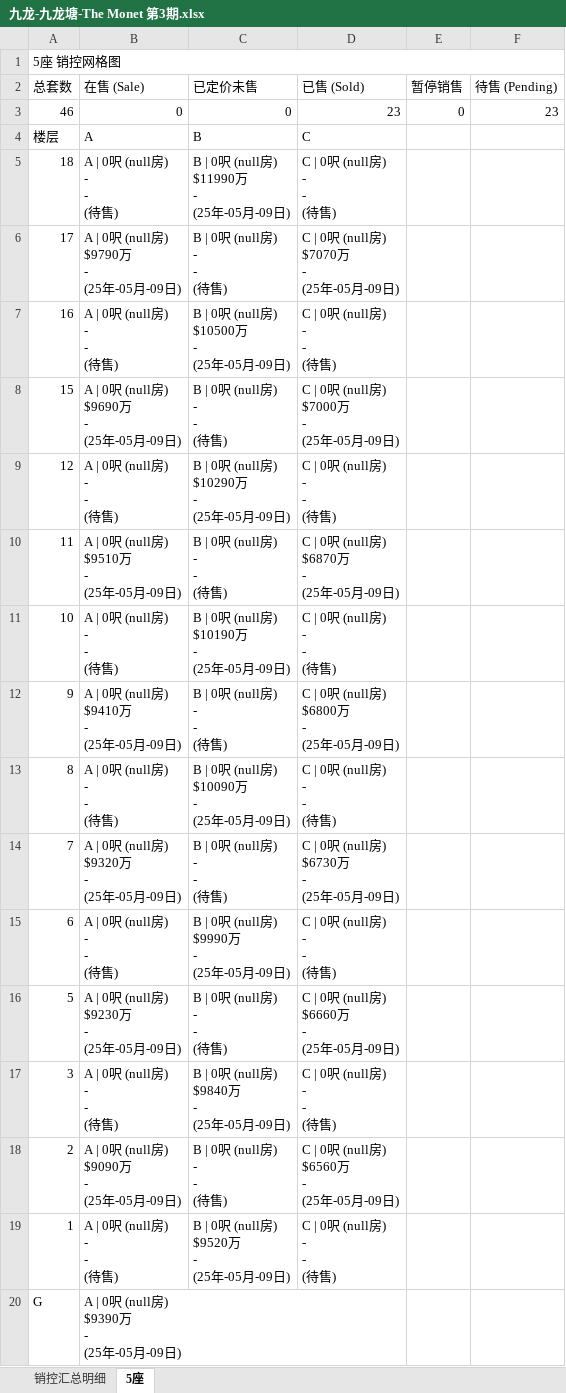
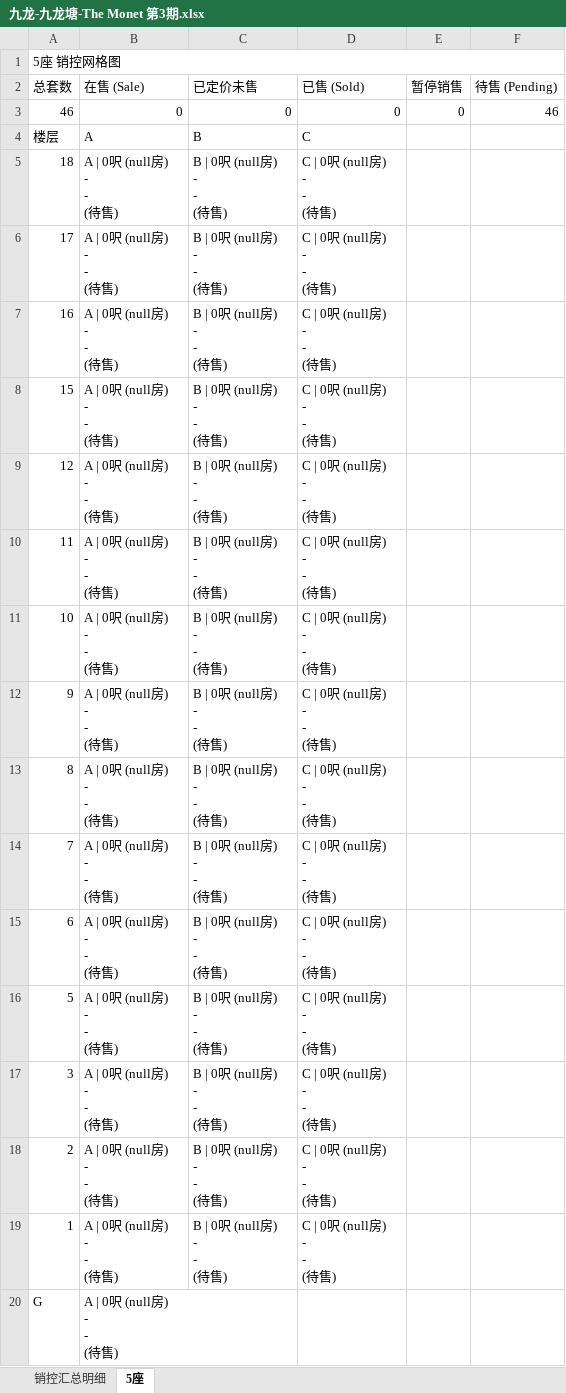
Before and after one commit to neil-studio/hk, an Excel workbook: files/九龙-九龙塘-The Monet 第3期.xlsx, sheet 5座, drawn as a sheet; values as stored, in another font and other column widths than the file's, no cell formats; ↵ is a line break in a cell; the diff names each change by its address in the sheet, - before the commit and + after, or states it on an @@ line.

```diff
--- a/files/九龙-九龙塘-The Monet 第3期.xlsx (sheet 5座)
+++ b/files/九龙-九龙塘-The Monet 第3期.xlsx (sheet 5座)
-D3 (已售 (Sold)): 23
+D3 (已售 (Sold)): 0
-F3 (待售 (Pending)): 23
+F3 (待售 (Pending)): 46
-C5 (已定价未售): B | 0呎 (null房) ↵ $11990万 ↵ - ↵ (25年-05月-09日)
+C5 (已定价未售): B | 0呎 (null房) ↵ - ↵ - ↵ (待售)
-B6 (在售 (Sale)): A | 0呎 (null房) ↵ $9790万 ↵ - ↵ (25年-05月-09日)
+B6 (在售 (Sale)): A | 0呎 (null房) ↵ - ↵ - ↵ (待售)
-D6 (已售 (Sold)): C | 0呎 (null房) ↵ $7070万 ↵ - ↵ (25年-05月-09日)
+D6 (已售 (Sold)): C | 0呎 (null房) ↵ - ↵ - ↵ (待售)
-C7 (已定价未售): B | 0呎 (null房) ↵ $10500万 ↵ - ↵ (25年-05月-09日)
+C7 (已定价未售): B | 0呎 (null房) ↵ - ↵ - ↵ (待售)
-B8 (在售 (Sale)): A | 0呎 (null房) ↵ $9690万 ↵ - ↵ (25年-05月-09日)
+B8 (在售 (Sale)): A | 0呎 (null房) ↵ - ↵ - ↵ (待售)
-D8 (已售 (Sold)): C | 0呎 (null房) ↵ $7000万 ↵ - ↵ (25年-05月-09日)
+D8 (已售 (Sold)): C | 0呎 (null房) ↵ - ↵ - ↵ (待售)
-C9 (已定价未售): B | 0呎 (null房) ↵ $10290万 ↵ - ↵ (25年-05月-09日)
+C9 (已定价未售): B | 0呎 (null房) ↵ - ↵ - ↵ (待售)
-B10 (在售 (Sale)): A | 0呎 (null房) ↵ $9510万 ↵ - ↵ (25年-05月-09日)
+B10 (在售 (Sale)): A | 0呎 (null房) ↵ - ↵ - ↵ (待售)
-D10 (已售 (Sold)): C | 0呎 (null房) ↵ $6870万 ↵ - ↵ (25年-05月-09日)
+D10 (已售 (Sold)): C | 0呎 (null房) ↵ - ↵ - ↵ (待售)
-C11 (已定价未售): B | 0呎 (null房) ↵ $10190万 ↵ - ↵ (25年-05月-09日)
+C11 (已定价未售): B | 0呎 (null房) ↵ - ↵ - ↵ (待售)
-B12 (在售 (Sale)): A | 0呎 (null房) ↵ $9410万 ↵ - ↵ (25年-05月-09日)
+B12 (在售 (Sale)): A | 0呎 (null房) ↵ - ↵ - ↵ (待售)
-D12 (已售 (Sold)): C | 0呎 (null房) ↵ $6800万 ↵ - ↵ (25年-05月-09日)
+D12 (已售 (Sold)): C | 0呎 (null房) ↵ - ↵ - ↵ (待售)
-C13 (已定价未售): B | 0呎 (null房) ↵ $10090万 ↵ - ↵ (25年-05月-09日)
+C13 (已定价未售): B | 0呎 (null房) ↵ - ↵ - ↵ (待售)
-B14 (在售 (Sale)): A | 0呎 (null房) ↵ $9320万 ↵ - ↵ (25年-05月-09日)
+B14 (在售 (Sale)): A | 0呎 (null房) ↵ - ↵ - ↵ (待售)
-D14 (已售 (Sold)): C | 0呎 (null房) ↵ $6730万 ↵ - ↵ (25年-05月-09日)
+D14 (已售 (Sold)): C | 0呎 (null房) ↵ - ↵ - ↵ (待售)
-C15 (已定价未售): B | 0呎 (null房) ↵ $9990万 ↵ - ↵ (25年-05月-09日)
+C15 (已定价未售): B | 0呎 (null房) ↵ - ↵ - ↵ (待售)
-B16 (在售 (Sale)): A | 0呎 (null房) ↵ $9230万 ↵ - ↵ (25年-05月-09日)
+B16 (在售 (Sale)): A | 0呎 (null房) ↵ - ↵ - ↵ (待售)
-D16 (已售 (Sold)): C | 0呎 (null房) ↵ $6660万 ↵ - ↵ (25年-05月-09日)
+D16 (已售 (Sold)): C | 0呎 (null房) ↵ - ↵ - ↵ (待售)
-C17 (已定价未售): B | 0呎 (null房) ↵ $9840万 ↵ - ↵ (25年-05月-09日)
+C17 (已定价未售): B | 0呎 (null房) ↵ - ↵ - ↵ (待售)
-B18 (在售 (Sale)): A | 0呎 (null房) ↵ $9090万 ↵ - ↵ (25年-05月-09日)
+B18 (在售 (Sale)): A | 0呎 (null房) ↵ - ↵ - ↵ (待售)
-D18 (已售 (Sold)): C | 0呎 (null房) ↵ $6560万 ↵ - ↵ (25年-05月-09日)
+D18 (已售 (Sold)): C | 0呎 (null房) ↵ - ↵ - ↵ (待售)
-C19 (已定价未售): B | 0呎 (null房) ↵ $9520万 ↵ - ↵ (25年-05月-09日)
+C19 (已定价未售): B | 0呎 (null房) ↵ - ↵ - ↵ (待售)
-B20 (在售 (Sale)): A | 0呎 (null房) ↵ $9390万 ↵ - ↵ (25年-05月-09日)
+B20 (在售 (Sale)): A | 0呎 (null房) ↵ - ↵ - ↵ (待售)
```
Also changed, not shown: sheet 销控汇总明细, cell formats, web/files/九龙-九龙塘-The Monet 第3期.xlsx, 九龙-九龙塘-The Monet 第3期/The Monet 第3期_销控明细表.xlsx, 14 other files.
